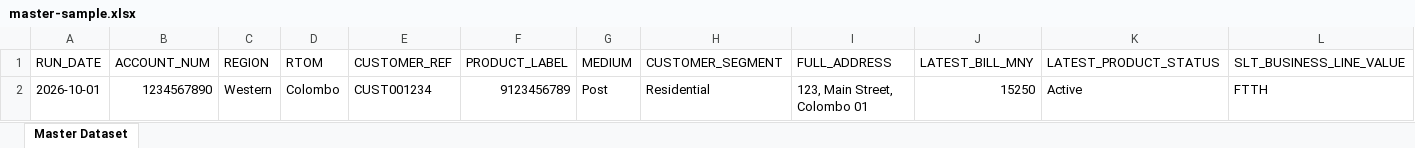
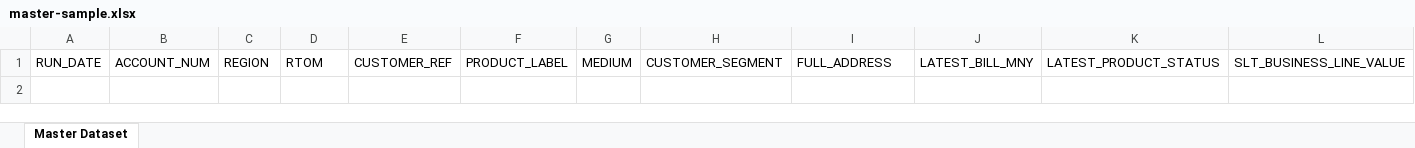
Before and after one commit to developer202601/Customer_Data_Distribution_System, an Excel workbook: public/downloads/master-sample.xlsx, sheet Master Dataset, drawn as a sheet; only a part is shown; values as stored, in another font and other column widths than the file's, no borders; rows hold the shown columns only; the diff names each change by its address in the sheet, - before the commit and + after, or states it on an @@ line.

```diff
--- a/public/downloads/master-sample.xlsx (sheet Master Dataset)
+++ b/public/downloads/master-sample.xlsx (sheet Master Dataset)
-row 2: 2026-10-01 | 1234567890 | Western | Colombo | CUST001234 | 9123456789 | Post | Residential | 123, Main Street, Colombo 01 | 15250 | Active | FTTH
```
Also changed, not shown: public/downloads/sms-reminder-sample.xlsx, 4 other files.
